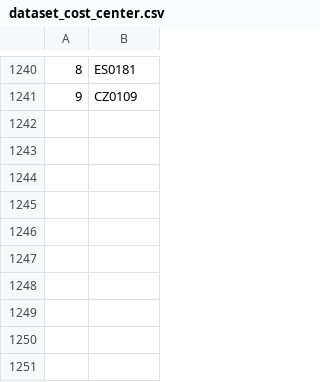
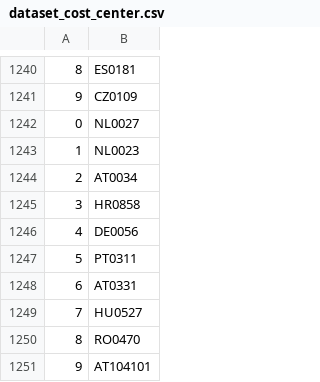
Before and after one commit to valdal14/olympy, a CSV file: dataset_cost_center.csv, drawn as a sheet; only a part is shown, gaps mark what is left out; the diff names each change by its address in the sheet, - before the commit and + after, or states it on an @@ line.

Commit message:
Automated CSV data append at 01:30:59

```diff
--- a/dataset_cost_center.csv
+++ b/dataset_cost_center.csv
+row 1242: 0 | NL0027
+row 1243: 1 | NL0023
+row 1244: 2 | AT0034
+row 1245: 3 | HR0858
+row 1246: 4 | DE0056
+row 1247: 5 | PT0311
+row 1248: 6 | AT0331
+row 1249: 7 | HU0527
+row 1250: 8 | RO0470
+row 1251: 9 | AT104101
```
